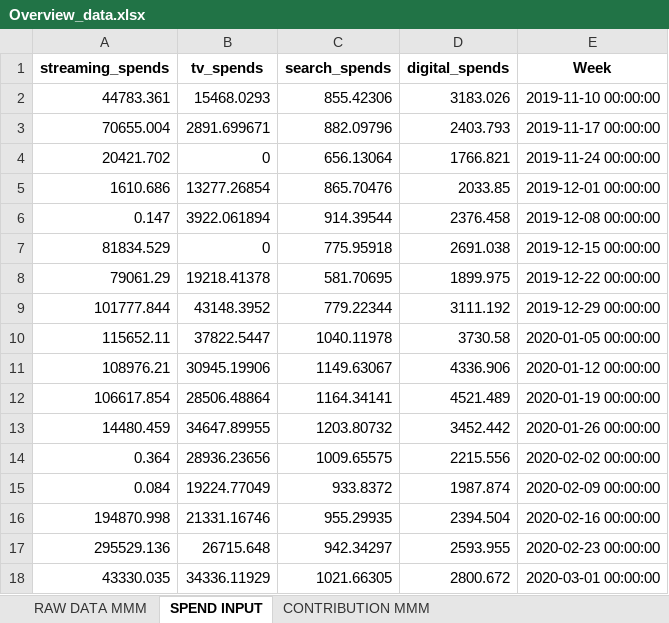
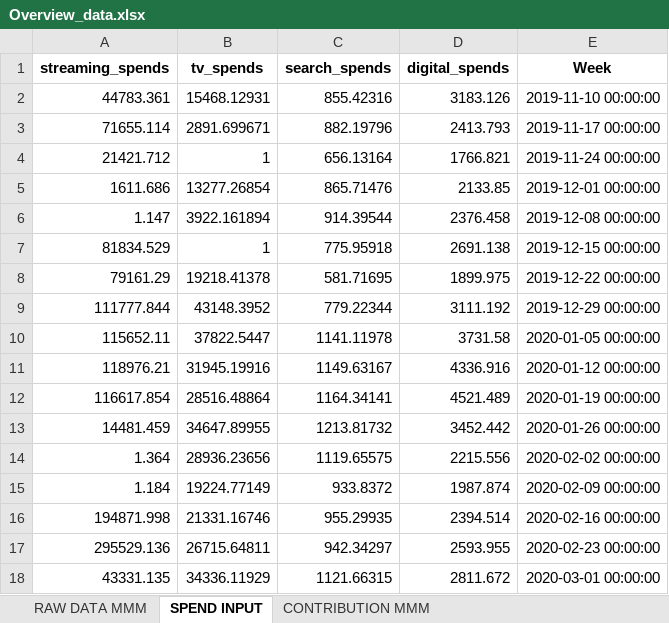
Before and after one commit to ManojP96/LiME2.0, an Excel workbook: Overview_data.xlsx, sheet SPEND INPUT, drawn as a sheet; only a part is shown; values as stored, in another font and other column widths than the file's, no borders; removed rows and columns are numbered as before the commit, all else as after; the diff covers the shown part only; the diff names each change by its address in the sheet, - before the commit and + after, or states it on an @@ line.

```diff
--- a/Overview_data.xlsx (sheet SPEND INPUT)
+++ b/Overview_data.xlsx (sheet SPEND INPUT)
-row 2: 44783.361 | 15468.0293 | 855.42306 | 3183.026 | 2019-11-10 00:00:00
-row 3: 70655.004 | 2891.699671 | 882.09796 | 2403.793 | 2019-11-17 00:00:00
-row 4: 20421.702 | 0 | 656.13064 | 1766.821 | 2019-11-24 00:00:00
-row 5: 1610.686 | 13277.26854 | 865.70476 | 2033.85 | 2019-12-01 00:00:00
+row 2: 44783.361 | 15468.12931 | 855.42316 | 3183.126 | 2019-11-10 00:00:00
+row 3: 71655.114 | 2891.699671 | 882.19796 | 2413.793 | 2019-11-17 00:00:00
+row 4: 21421.712 | 1 | 656.13164 | 1766.821 | 2019-11-24 00:00:00
+row 5: 1611.686 | 13277.26854 | 865.71476 | 2133.85 | 2019-12-01 00:00:00
-A6 (streaming_spends): 0.147
+A6 (streaming_spends): 1.147
-B6 (tv_spends): 3922.061894
+B6 (tv_spends): 3922.161894
-B7 (tv_spends): 0
+B7 (tv_spends): 1
-D7 (digital_spends): 2691.038
+D7 (digital_spends): 2691.138
-A8 (streaming_spends): 79061.29
+A8 (streaming_spends): 79161.29
-C8 (search_spends): 581.70695
+C8 (search_spends): 581.71695
-A9 (streaming_spends): 101777.844
+A9 (streaming_spends): 111777.844
-C10 (search_spends): 1040.11978
+C10 (search_spends): 1141.11978
-D10 (digital_spends): 3730.58
+D10 (digital_spends): 3731.58
-row 11: 108976.21 | 30945.19906 | 1149.63067 | 4336.906 | 2020-01-12 00:00:00
+row 11: 118976.21 | 31945.19916 | 1149.63167 | 4336.916 | 2020-01-12 00:00:00
-A12 (streaming_spends): 106617.854
+A12 (streaming_spends): 116617.854
-B12 (tv_spends): 28506.48864
+B12 (tv_spends): 28516.48864
-A13 (streaming_spends): 14480.459
+A13 (streaming_spends): 14481.459
-C13 (search_spends): 1203.80732
+C13 (search_spends): 1213.81732
-A14 (streaming_spends): 0.364
+A14 (streaming_spends): 1.364
-C14 (search_spends): 1009.65575
+C14 (search_spends): 1119.65575
-A15 (streaming_spends): 0.084
+A15 (streaming_spends): 1.184
-B15 (tv_spends): 19224.77049
+B15 (tv_spends): 19224.77149
-A16 (streaming_spends): 194870.998
+A16 (streaming_spends): 194871.998
-D16 (digital_spends): 2394.504
+D16 (digital_spends): 2394.514
-B17 (tv_spends): 26715.648
+B17 (tv_spends): 26715.64811
-row 18: 43330.035 | 34336.11929 | 1021.66305 | 2800.672 | 2020-03-01 00:00:00
+row 18: 43331.135 | 34336.11929 | 1121.66315 | 2811.672 | 2020-03-01 00:00:00
```
Also changed, not shown: other rows of this sheet, sheet CONTRIBUTION MMM, sheet RAW DATA MMM.
